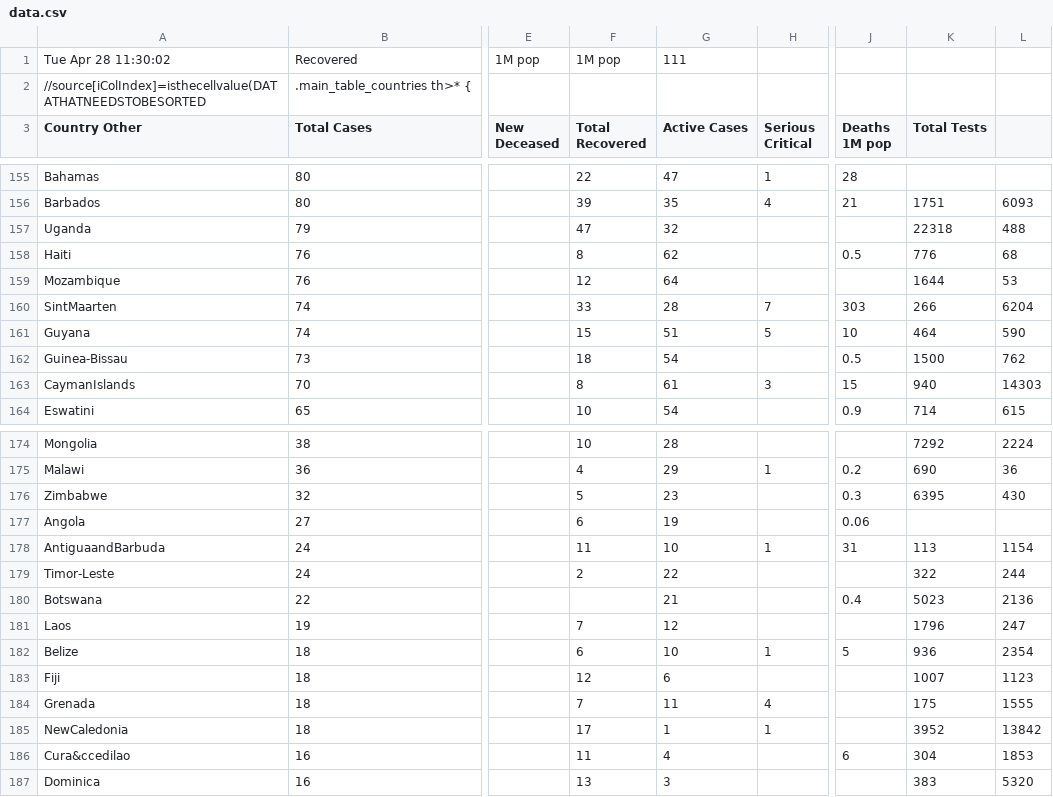
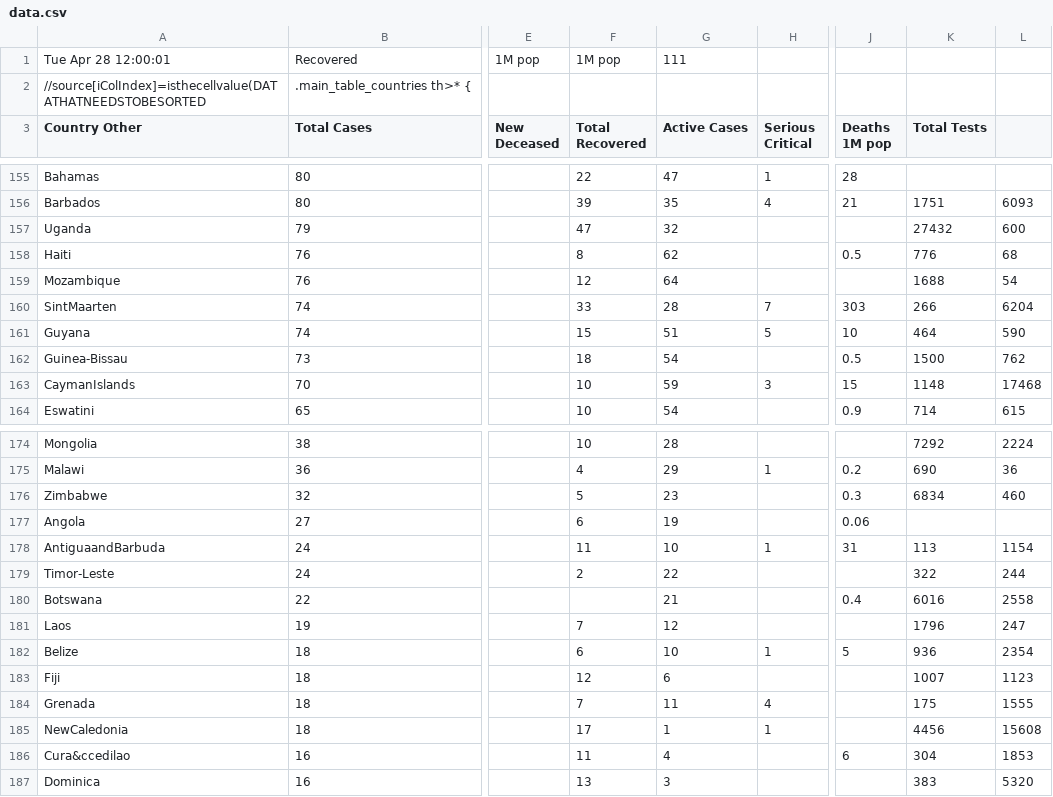
Before and after one commit to hemantaduwarah1/data, a CSV file: data.csv, drawn as a sheet; only a part is shown, gaps mark what is left out; the diff covers the shown part only; the diff names each change by its address in the sheet, - before the commit and + after, or states it on an @@ line.

```diff
--- a/data.csv
+++ b/data.csv
-A1 (Country Other): Tue Apr 28 11:30:02
+A1 (Country Other): Tue Apr 28 12:00:01
-K157 (Total Tests): 22318
+K157 (Total Tests): 27432
-L157: 488
+L157: 600
-K159 (Total Tests): 1644
+K159 (Total Tests): 1688
-L159: 53
+L159: 54
-F163 (Total Recovered): 8
+F163 (Total Recovered): 10
-G163 (Active Cases): 61
+G163 (Active Cases): 59
-K163 (Total Tests): 940
+K163 (Total Tests): 1148
-L163: 14303
+L163: 17468
-K176 (Total Tests): 6395
+K176 (Total Tests): 6834
-L176: 430
+L176: 460
-K180 (Total Tests): 5023
+K180 (Total Tests): 6016
-L180: 2136
+L180: 2558
-K185 (Total Tests): 3952
+K185 (Total Tests): 4456
-L185: 13842
+L185: 15608
```
Also changed, not shown: 5 added rows, 5 removed rows and 23 edited cells elsewhere in this file.
